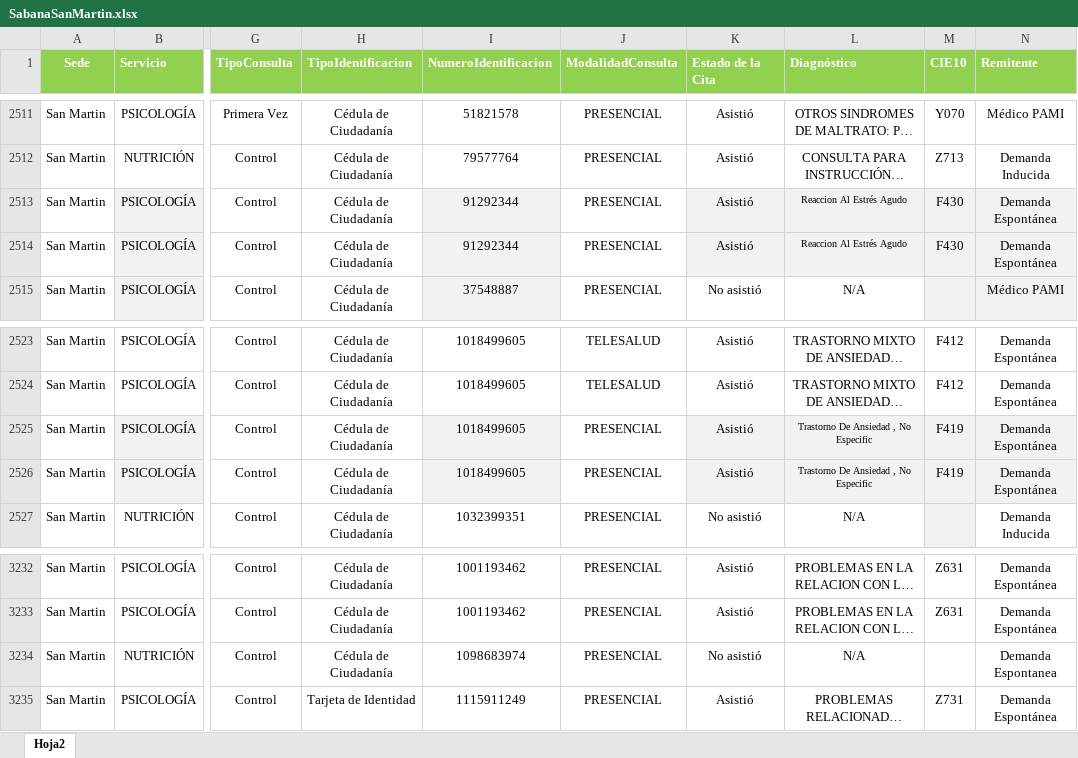
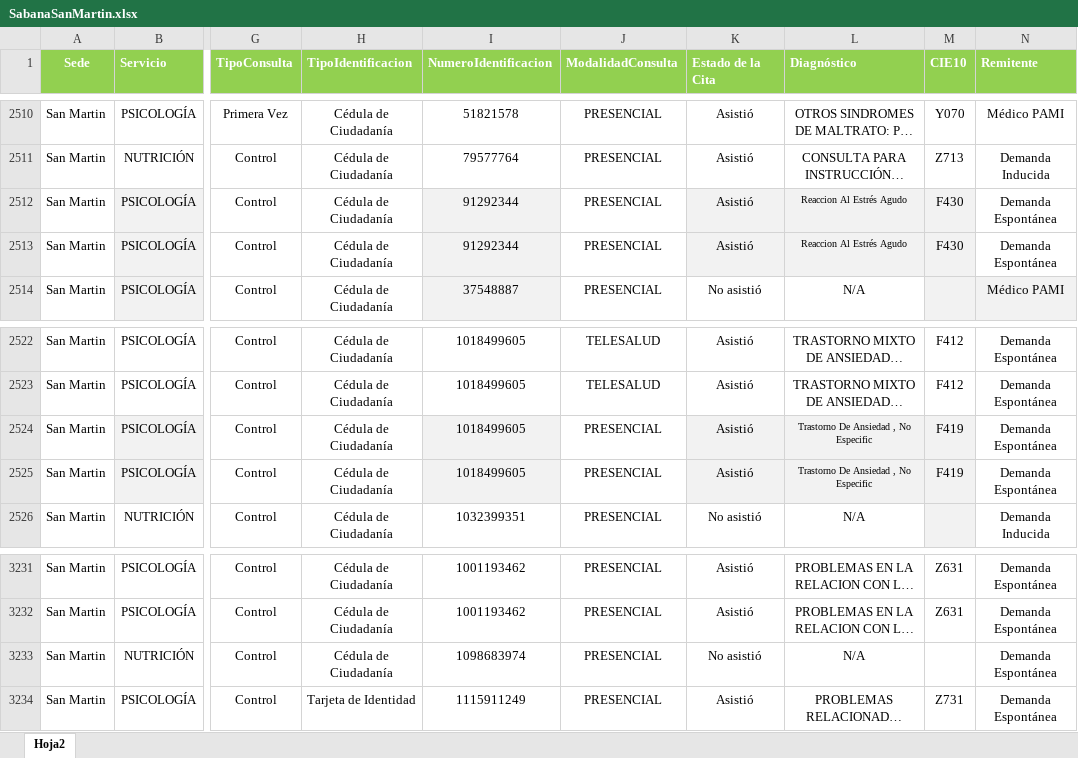
Before and after one commit to BIClinicos/airflowServer, an Excel workbook: dags/files_pami/SabanaSanMartin.xlsx, sheet Hoja2, drawn as a sheet; only a part is shown, gaps mark what is left out; long unchanged cells end in …; values as stored, in another font and other column widths than the file's, no borders; addresses are those after the commit; the diff covers the shown part only; the diff names each change by its address in the sheet, - before the commit and + after, or states it on an @@ line.

```diff
--- a/dags/files_pami/SabanaSanMartin.xlsx (sheet Hoja2)
+++ b/dags/files_pami/SabanaSanMartin.xlsx (sheet Hoja2)
-N2512:N2513 fill: #F2F2F2
+N2512:N2513 fill: none
-N2524:N2525 fill: #F2F2F2
+N2524:N2525 fill: none
-N3233 (Remitente): Demanda Espontanea
+N3233 (Remitente): Demanda Espontánea
```
Also changed, not shown: 1 removed row and 4 edited cells elsewhere in this sheet, formulas that keep their value, 13 other files.
